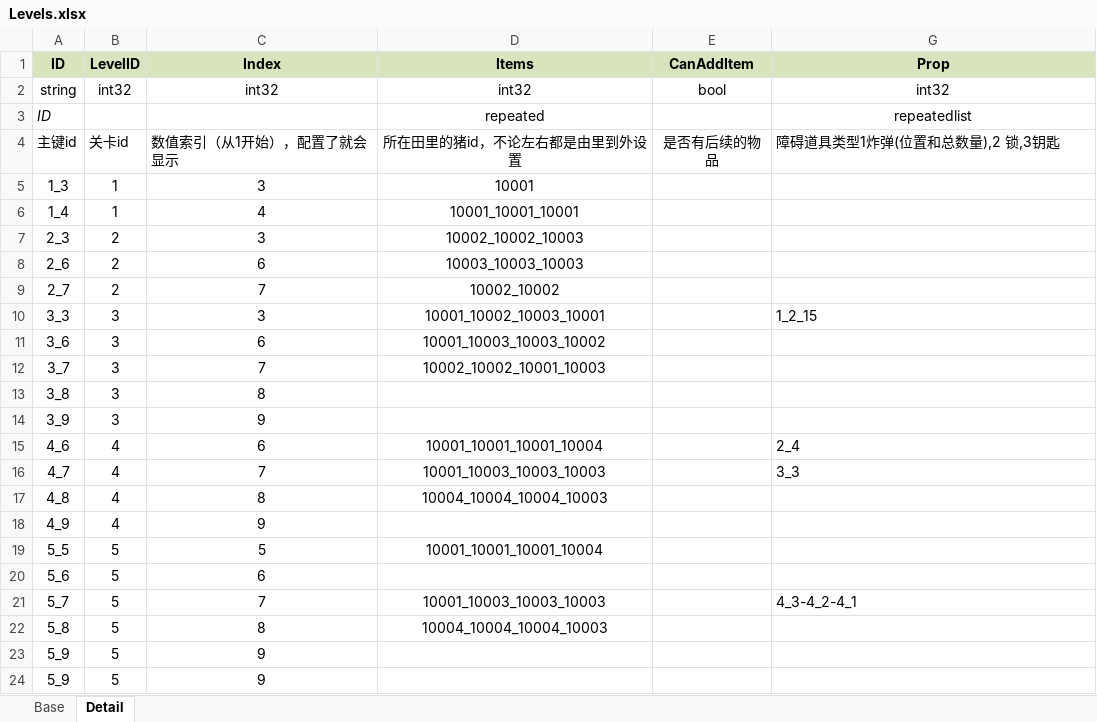
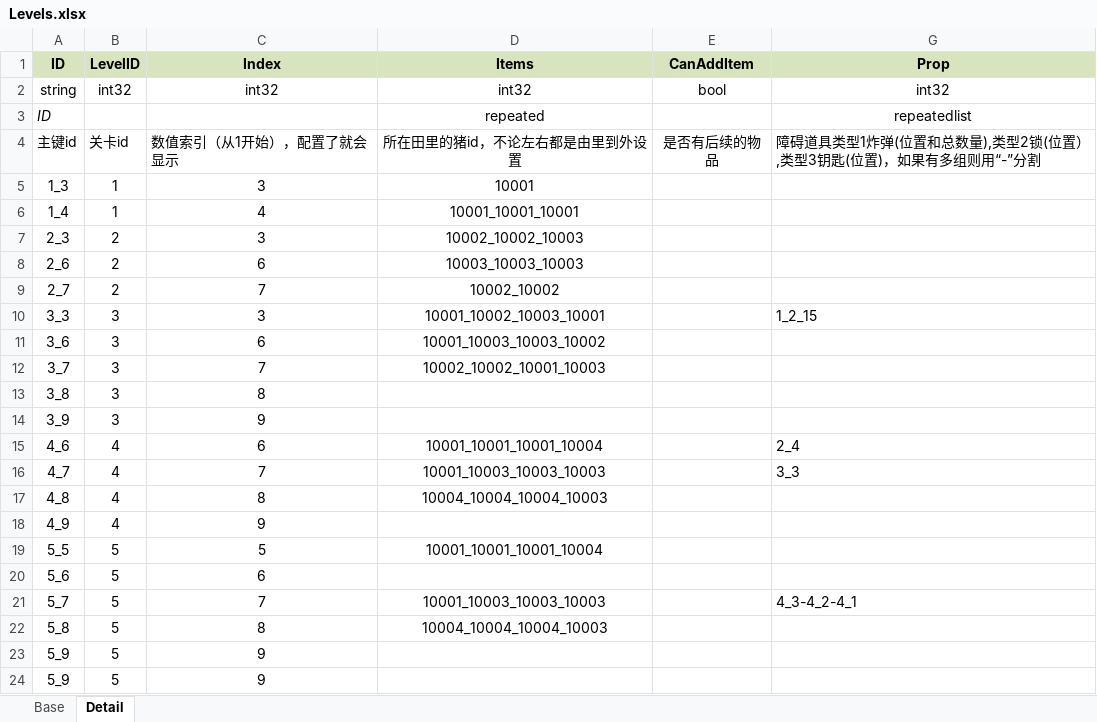
Before and after one commit to pizzama/piggogo, an Excel workbook: Document/Excel/Levels.xlsx, sheet Detail, drawn as a sheet; values as stored, in another font and other column widths than the file's, no borders; the diff names each change by its address in the sheet, - before the commit and + after, or states it on an @@ line.

Commit message:
【关卡】 增加关卡4和5的配置说明

```diff
--- a/Document/Excel/Levels.xlsx (sheet Detail)
+++ b/Document/Excel/Levels.xlsx (sheet Detail)
-G4 (Prop): 障碍道具类型1炸弹(位置和总数量),2 锁,3钥匙
+G4 (Prop): 障碍道具类型1炸弹(位置和总数量),类型2锁(位置）,类型3钥匙(位置)，如果有多组则用“-”分割
```
Also changed, not shown: sheet Base.
